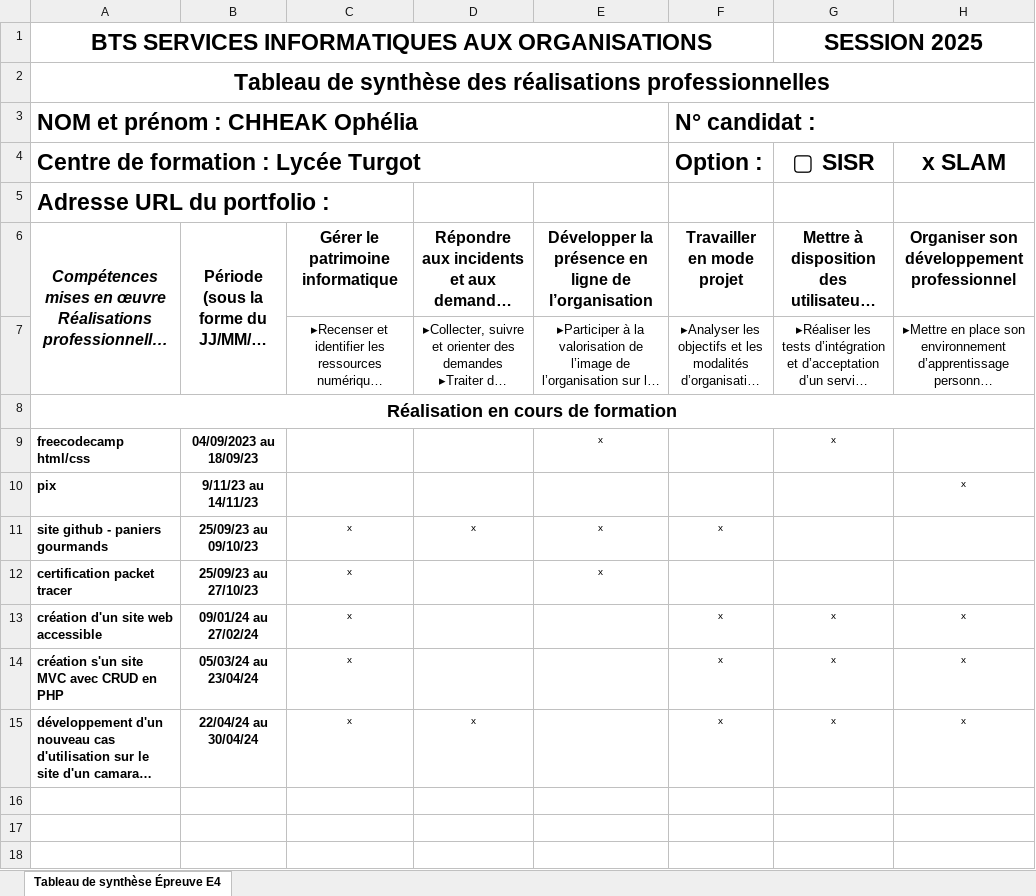
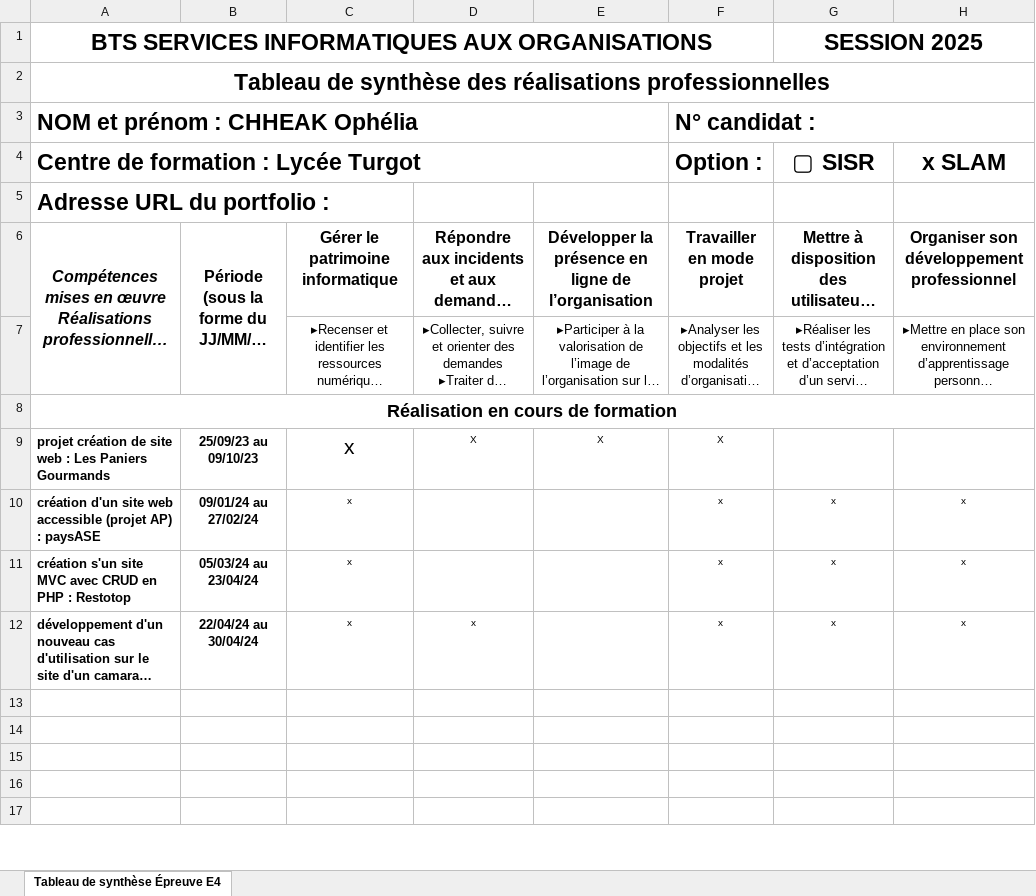
Before and after one commit to ophechk/portfolio, an Excel workbook: fichiers/tableauSyntheseE4.xlsx, sheet Tableau de synthèse Épreuve E4, drawn as a sheet; only a part is shown; long unchanged cells end in …; values as stored, in another font and other column widths than the file's, no borders; removed rows and columns are numbered as before the commit, all else as after; the diff covers the shown part only; the diff names each change by its address in the sheet, - before the commit and + after, or states it on an @@ line.

```diff
--- a/fichiers/tableauSyntheseE4.xlsx (sheet Tableau de synthèse Épreuve E4)
+++ b/fichiers/tableauSyntheseE4.xlsx (sheet Tableau de synthèse Épreuve E4)
-row 9: freecodecamp html/css | 04/09/2023 au 18/09/23 |  |  | x |  | x
-row 10: pix | 9/11/23 au 14/11/23 |  |  |  |  |  | x
-row 11: site github - paniers gourmands | 25/09/23 au 09/10/23 | x | x | x | x
-row 12: certification packet tracer | 25/09/23 au 27/10/23 | x |  | x
+row 9: projet création de site web : Les Paniers Gourmands | 25/09/23 au 09/10/23 | x | X | X | X
-A10: création d'un site web accessible
+A10: création d'un site web accessible (projet AP) : paysASE
-A11: création s'un site MVC avec CRUD en PHP
+A11: création s'un site MVC avec CRUD en PHP : Restotop
+row 16: (empty)
+row 17: (empty)
```
Also changed, not shown: 1 added row and 6 edited cells elsewhere in this sheet, 10 other files.
